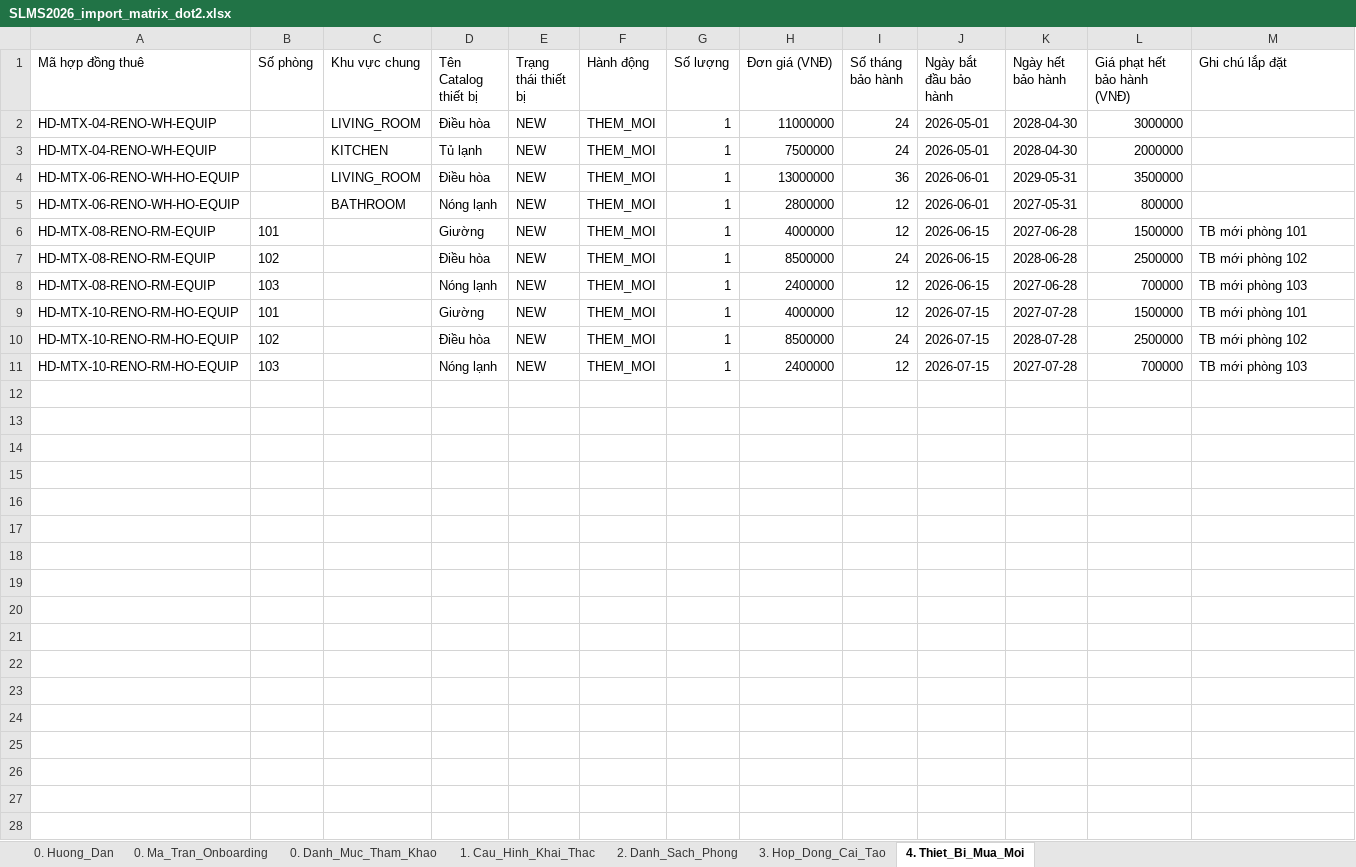
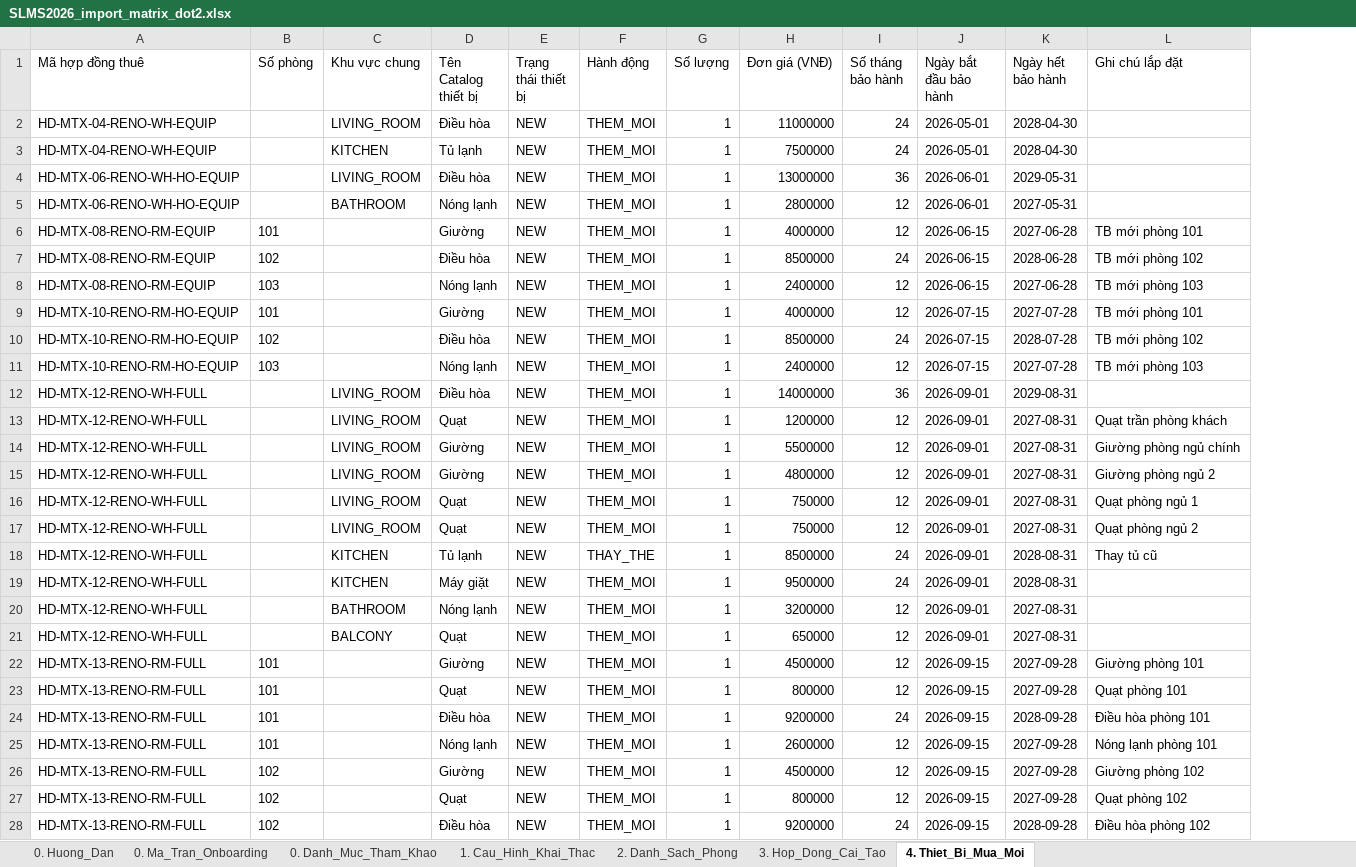
Before and after one commit to gowahskoja113/Sub-leasing-managemant-system, an Excel workbook: docs/SLMS2026_import_matrix_dot2.xlsx, sheet 4. Thiet_Bi_Mua_Moi, drawn as a sheet; only a part is shown; values as stored, in another font and other column widths than the file's, no borders; removed rows and columns are numbered as before the commit, all else as after; the diff covers the shown part only; the diff names each change by its address in the sheet, - before the commit and + after, or states it on an @@ line.

```diff
--- a/docs/SLMS2026_import_matrix_dot2.xlsx (sheet 4. Thiet_Bi_Mua_Moi)
+++ b/docs/SLMS2026_import_matrix_dot2.xlsx (sheet 4. Thiet_Bi_Mua_Moi)
-column L (Giá phạt hết bảo hành (VNĐ)), rows 2-11: 3000000 | 2000000 | 3500000 | 800000 | 1500000 | 2500000 | 700000 | 1500000 | 2500000 | 700000
+row 12: HD-MTX-12-RENO-WH-FULL |  | LIVING_ROOM | Điều hòa | NEW | THEM_MOI | 1 | 14000000 | 36 | 2026-09-01 | 2029-08-31
+row 13: HD-MTX-12-RENO-WH-FULL |  | LIVING_ROOM | Quạt | NEW | THEM_MOI | 1 | 1200000 | 12 | 2026-09-01 | 2027-08-31 | Quạt trần phòng khách
+row 14: HD-MTX-12-RENO-WH-FULL |  | LIVING_ROOM | Giường | NEW | THEM_MOI | 1 | 5500000 | 12 | 2026-09-01 | 2027-08-31 | Giường phòng ngủ chính
+row 15: HD-MTX-12-RENO-WH-FULL |  | LIVING_ROOM | Giường | NEW | THEM_MOI | 1 | 4800000 | 12 | 2026-09-01 | 2027-08-31 | Giường phòng ngủ 2
+row 16: HD-MTX-12-RENO-WH-FULL |  | LIVING_ROOM | Quạt | NEW | THEM_MOI | 1 | 750000 | 12 | 2026-09-01 | 2027-08-31 | Quạt phòng ngủ 1
+row 17: HD-MTX-12-RENO-WH-FULL |  | LIVING_ROOM | Quạt | NEW | THEM_MOI | 1 | 750000 | 12 | 2026-09-01 | 2027-08-31 | Quạt phòng ngủ 2
+row 18: HD-MTX-12-RENO-WH-FULL |  | KITCHEN | Tủ lạnh | NEW | THAY_THE | 1 | 8500000 | 24 | 2026-09-01 | 2028-08-31 | Thay tủ cũ
+row 19: HD-MTX-12-RENO-WH-FULL |  | KITCHEN | Máy giặt | NEW | THEM_MOI | 1 | 9500000 | 24 | 2026-09-01 | 2028-08-31
+row 20: HD-MTX-12-RENO-WH-FULL |  | BATHROOM | Nóng lạnh | NEW | THEM_MOI | 1 | 3200000 | 12 | 2026-09-01 | 2027-08-31
+row 21: HD-MTX-12-RENO-WH-FULL |  | BALCONY | Quạt | NEW | THEM_MOI | 1 | 650000 | 12 | 2026-09-01 | 2027-08-31
+row 22: HD-MTX-13-RENO-RM-FULL | 101 |  | Giường | NEW | THEM_MOI | 1 | 4500000 | 12 | 2026-09-15 | 2027-09-28 | Giường phòng 101
+row 23: HD-MTX-13-RENO-RM-FULL | 101 |  | Quạt | NEW | THEM_MOI | 1 | 800000 | 12 | 2026-09-15 | 2027-09-28 | Quạt phòng 101
+row 24: HD-MTX-13-RENO-RM-FULL | 101 |  | Điều hòa | NEW | THEM_MOI | 1 | 9200000 | 24 | 2026-09-15 | 2028-09-28 | Điều hòa phòng 101
+row 25: HD-MTX-13-RENO-RM-FULL | 101 |  | Nóng lạnh | NEW | THEM_MOI | 1 | 2600000 | 12 | 2026-09-15 | 2027-09-28 | Nóng lạnh phòng 101
+row 26: HD-MTX-13-RENO-RM-FULL | 102 |  | Giường | NEW | THEM_MOI | 1 | 4500000 | 12 | 2026-09-15 | 2027-09-28 | Giường phòng 102
+row 27: HD-MTX-13-RENO-RM-FULL | 102 |  | Quạt | NEW | THEM_MOI | 1 | 800000 | 12 | 2026-09-15 | 2027-09-28 | Quạt phòng 102
+row 28: HD-MTX-13-RENO-RM-FULL | 102 |  | Điều hòa | NEW | THEM_MOI | 1 | 9200000 | 24 | 2026-09-15 | 2028-09-28 | Điều hòa phòng 102
```
Also changed, not shown: 19 added rows elsewhere in this sheet, sheet 2. Danh_Sach_Phong, sheet 3. Hop_Dong_Cai_Tao, sheet 0. Ma_Tran_Onboarding, sheet 1. Cau_Hinh_Khai_Thac, sheet 0. Huong_Dan, docs/SLMS2026_import_matrix_dot1.xlsx, 8 other files.
